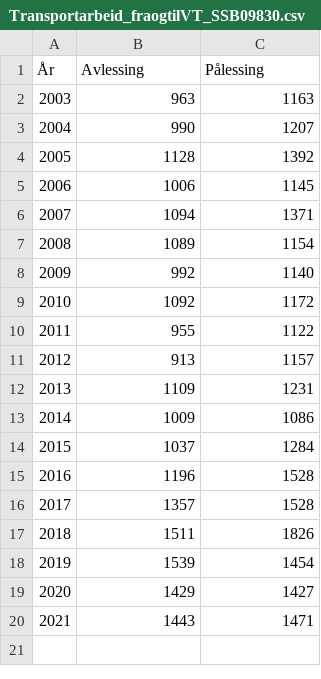
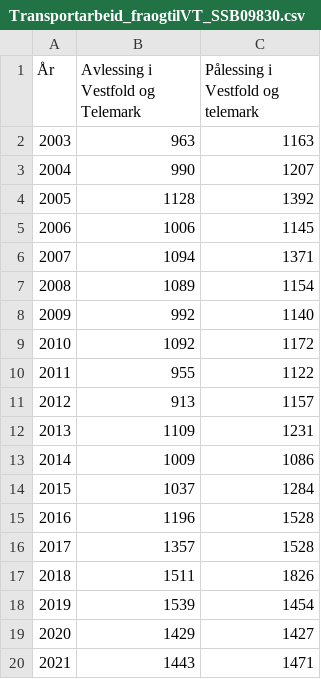
Before and after one commit to evensrii/VT_Pluss, a CSV file: 02_Redigerte data/05_Mobilitet og infrastruktur/Transportarbeid_fraogtilVT_SSB09830.csv, drawn as a sheet.

Commit message:
Update Transportarbeid_fraogtilVT_SSB09830.csv

```diff
--- a/02_Redigerte data/05_Mobilitet og infrastruktur/Transportarbeid_fraogtilVT_SSB09830.csv
+++ b/02_Redigerte data/05_Mobilitet og infrastruktur/Transportarbeid_fraogtilVT_SSB09830.csv
@@ -1,2 +1,2 @@
-År;Avlessing;Pålessing
+År;Avlessing i Vestfold og Telemark;Pålessing i Vestfold og telemark
 2003;963;1163
```
